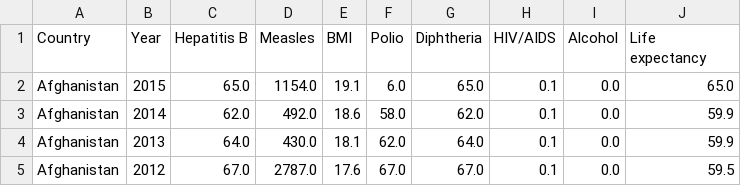
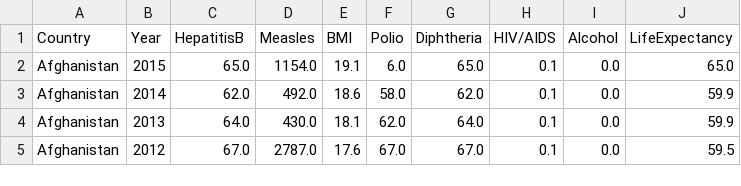
Before and after one commit to ShammuSiva-lyit/MachineLearning_CA2, a CSV file: LifeExpectancyKFC.csv, drawn as a sheet; only a part is shown.

Commit message:
Update LifeExpectancyKFC.csv

```diff
--- a/LifeExpectancyKFC.csv
+++ b/LifeExpectancyKFC.csv
@@ -1,2 +1,2 @@
-Country,Year,Hepatitis B,Measles , BMI ,Polio,Diphtheria , HIV/AIDS,Alcohol,Life expectancy
+Country,Year,HepatitisB,Measles,BMI,Polio,Diphtheria,HIV/AIDS,Alcohol,LifeExpectancy
 Afghanistan,2015,65.0,1154.0,19.1,6.0,65.0,0.1,0.0,65.0
```
